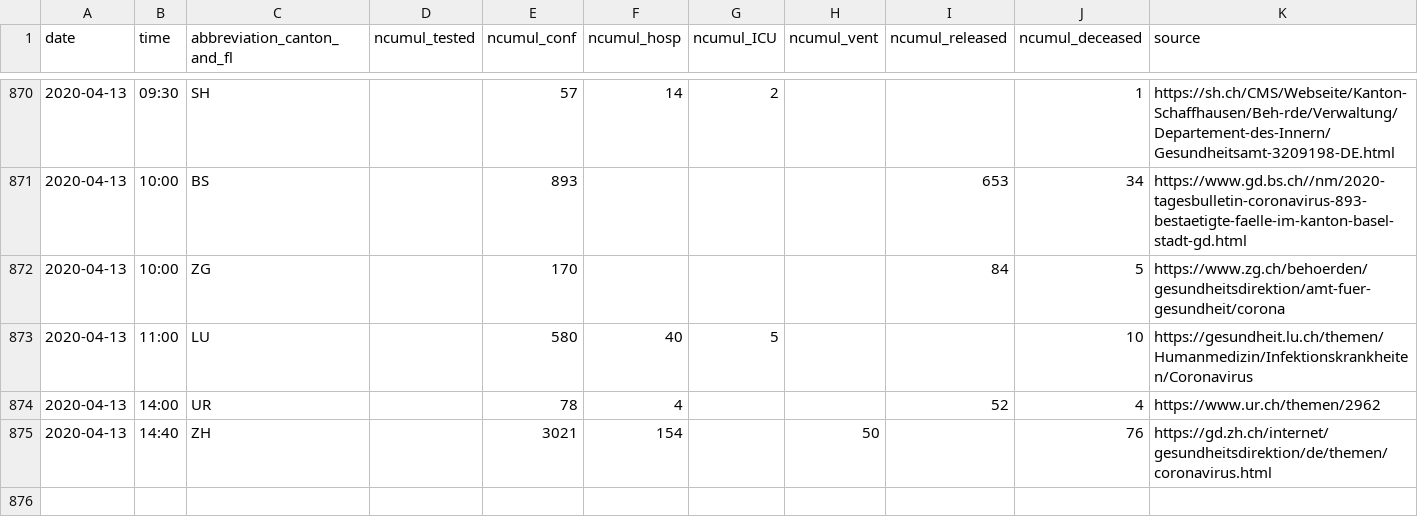
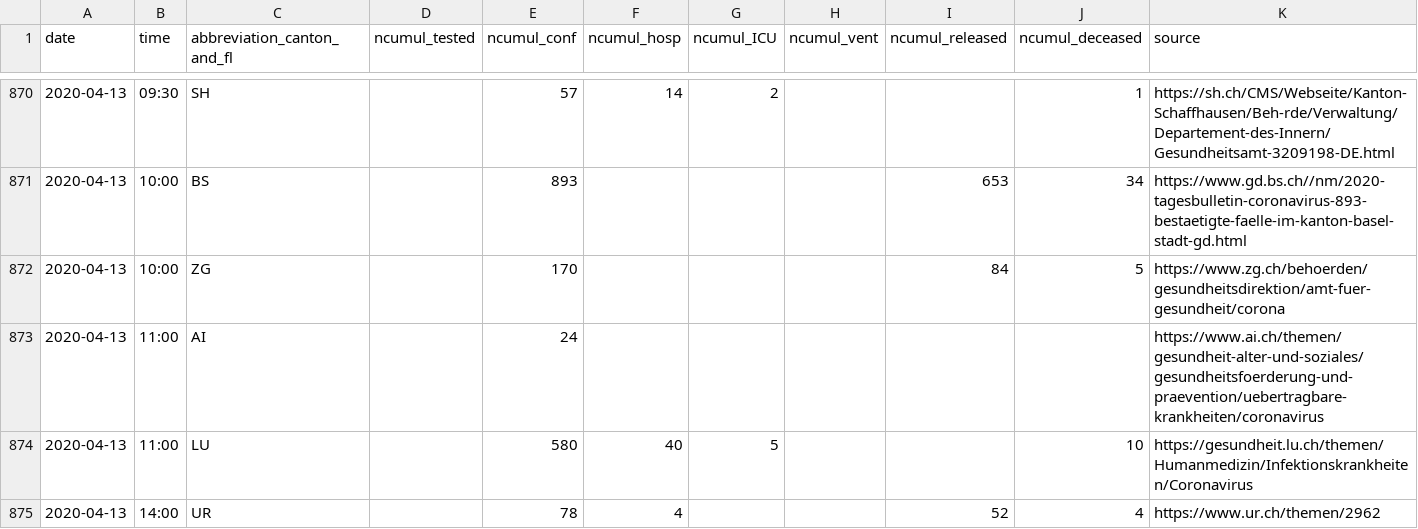
Before and after one commit to openZH/covid_19, a CSV file: COVID19_Fallzahlen_CH_total.csv, drawn as a sheet; only a part is shown, gaps mark what is left out; the shorter side is filled out with more unchanged rows.

```diff
--- a/COVID19_Fallzahlen_CH_total.csv
+++ b/COVID19_Fallzahlen_CH_total.csv
@@ -872,2 +872,3 @@ date,time,abbreviation_canton_and_fl,ncumul_tested,ncumul_conf,ncumul_hosp,ncumu
 2020-04-13,10:00,ZG,,170,,,,84,5,https://www.zg.ch/behoerden/gesundheitsdirektion/amt-fuer-gesundheit/corona
+2020-04-13,11:00,AI,,24,,,,,,https://www.ai.ch/themen/gesundheit-alter-und-soziales/gesundheitsfoerderung-und-praevention/uebertragbare-krankheiten/coronavirus
 2020-04-13,11:00,LU,,580,40,5,,,10,https://gesundheit.lu.ch/themen/Humanmedizin/Infektionskrankheiten/Coronavirus
```
Also changed, not shown: COVID19_Fallzahlen_CH_total_v2.csv, fallzahlen_kanton_total_csv/COVID19_Fallzahlen_Kanton_AI_total.csv, 1 other file.
